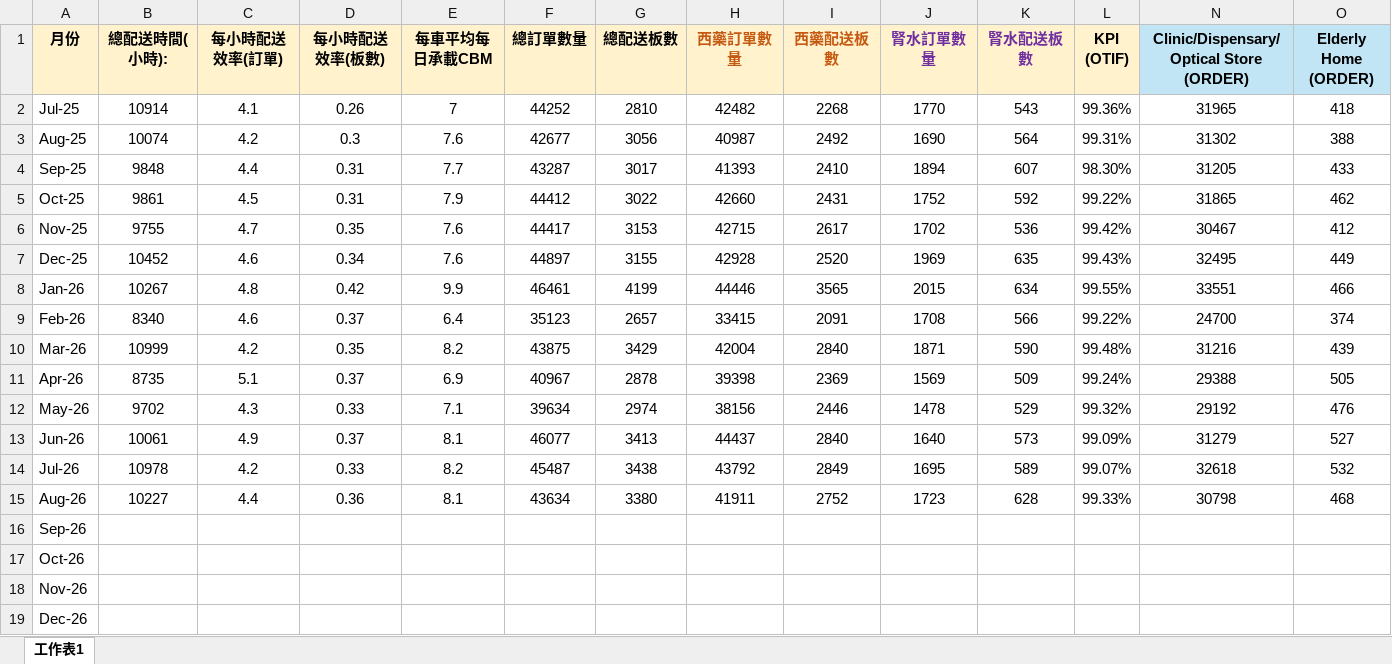
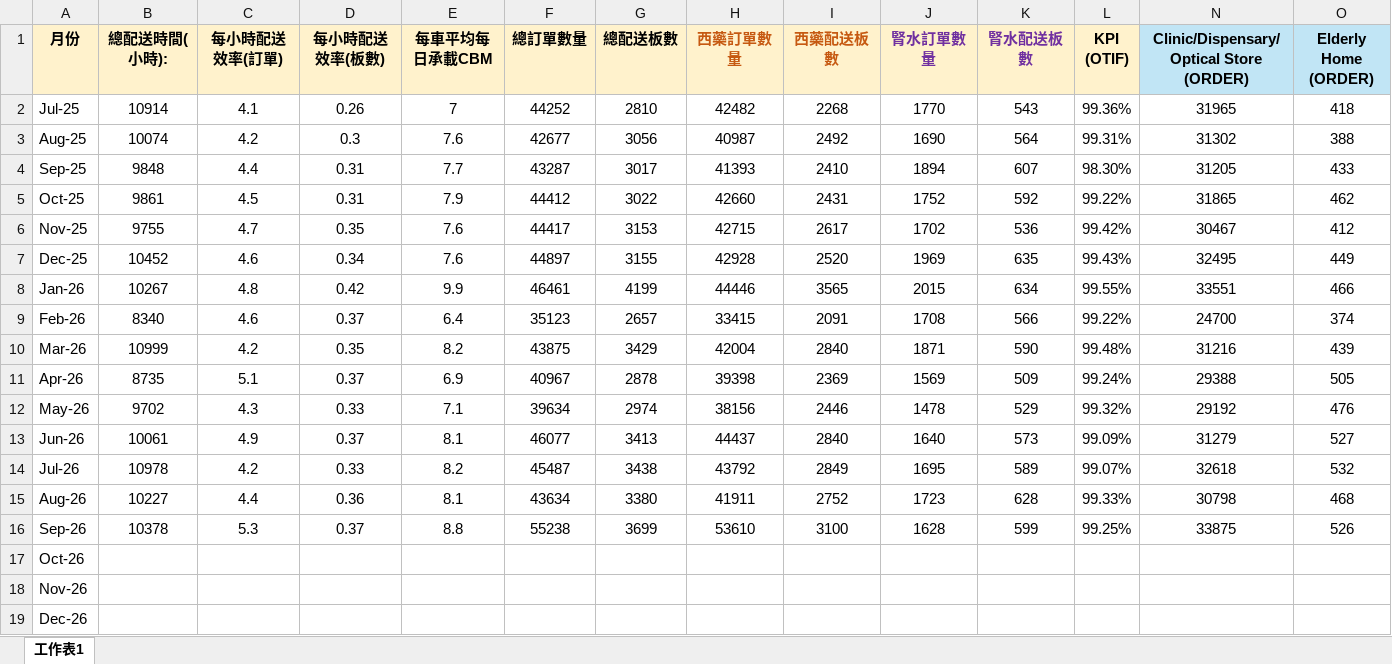
Before and after one commit to kimtsanghk-source/transportation.dashboard, an Excel workbook: update.xlsx, sheet 工作表1, drawn as a sheet; only a part is shown; values as stored, in another font and other column widths than the file's, no borders; removed rows and columns are numbered as before the commit, all else as after; rows hold the shown columns only; the diff names each change by its address in the sheet, - before the commit and + after, or states it on an @@ line.

Commit message:
Add files via upload

```diff
--- a/update.xlsx (sheet 工作表1)
+++ b/update.xlsx (sheet 工作表1)
-row 16: Sep-26
+row 16: Sep-26 | 10378 | 5.3 | 0.37 | 8.8 | 55238 | 3699 | 53610 | 3100 | 1628 | 599 | 99.25% | 33875 | 526
```
